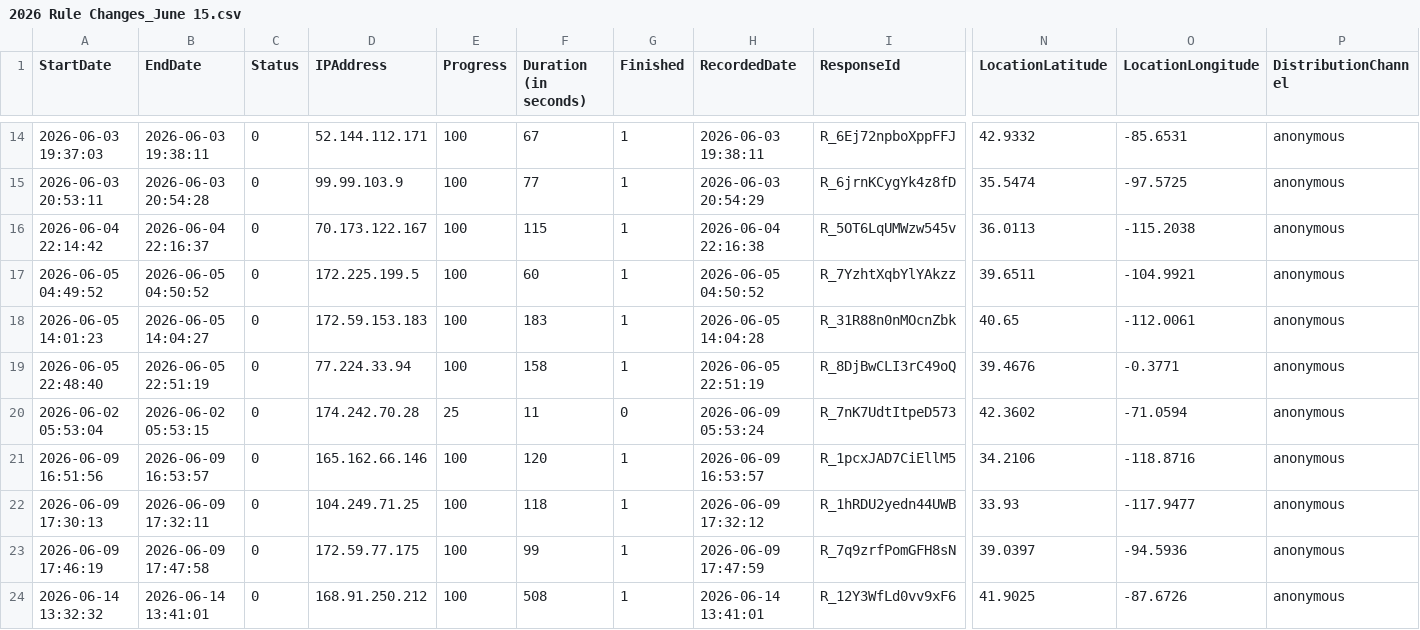
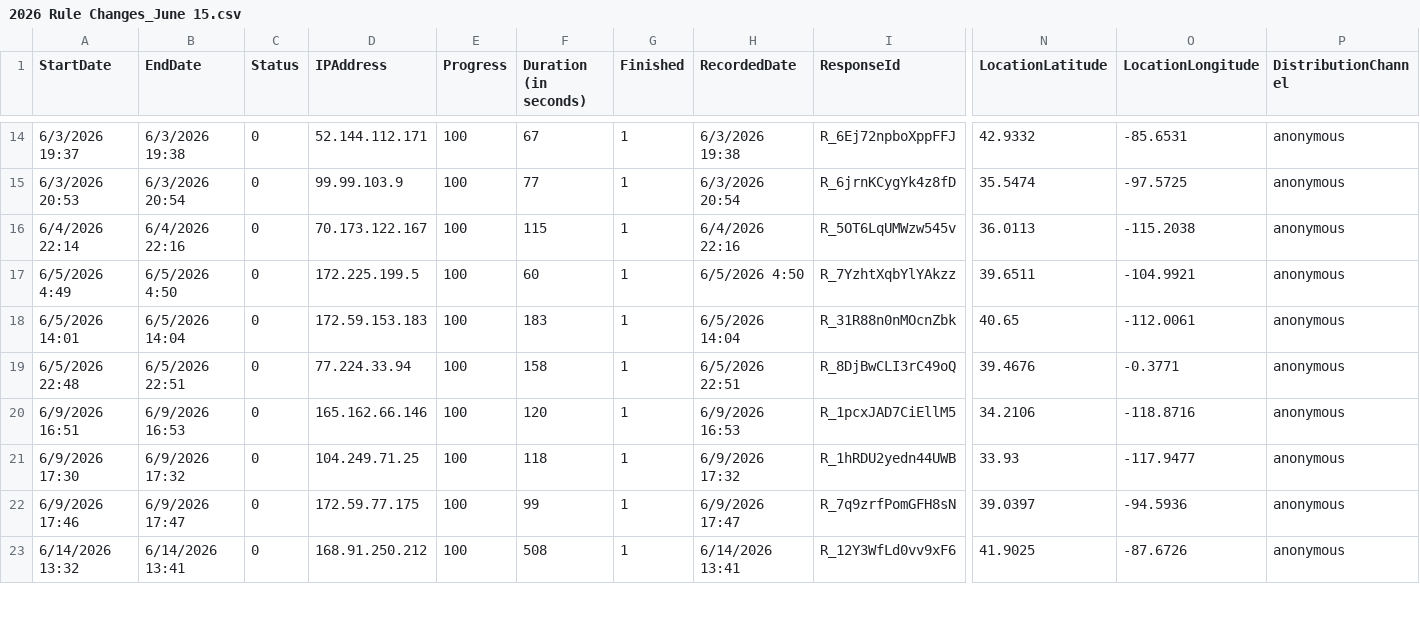
Before and after one commit to McCadeP8/NFL_Schedule_Release, a CSV file: 2026 Rule Changes_June 15.csv, drawn as a sheet; only a part is shown, gaps mark what is left out; removed rows and columns are numbered as before the commit, all else as after; rows hold the shown columns only; the diff covers the shown part only; the diff names each change by its address in the sheet, - before the commit and + after, or states it on an @@ line.

```diff
--- a/2026 Rule Changes_June 15.csv
+++ b/2026 Rule Changes_June 15.csv
-A14 (StartDate): 2026-06-03 19:37:03
+A14 (StartDate): 6/3/2026 19:37
-B14 (EndDate): 2026-06-03 19:38:11
+B14 (EndDate): 6/3/2026 19:38
-H14 (RecordedDate): 2026-06-03 19:38:11
+H14 (RecordedDate): 6/3/2026 19:38
-A15 (StartDate): 2026-06-03 20:53:11
+A15 (StartDate): 6/3/2026 20:53
-B15 (EndDate): 2026-06-03 20:54:28
+B15 (EndDate): 6/3/2026 20:54
-H15 (RecordedDate): 2026-06-03 20:54:29
+H15 (RecordedDate): 6/3/2026 20:54
-A16 (StartDate): 2026-06-04 22:14:42
+A16 (StartDate): 6/4/2026 22:14
-B16 (EndDate): 2026-06-04 22:16:37
+B16 (EndDate): 6/4/2026 22:16
-H16 (RecordedDate): 2026-06-04 22:16:38
+H16 (RecordedDate): 6/4/2026 22:16
-A17 (StartDate): 2026-06-05 04:49:52
+A17 (StartDate): 6/5/2026 4:49
-B17 (EndDate): 2026-06-05 04:50:52
+B17 (EndDate): 6/5/2026 4:50
-H17 (RecordedDate): 2026-06-05 04:50:52
+H17 (RecordedDate): 6/5/2026 4:50
-A18 (StartDate): 2026-06-05 14:01:23
+A18 (StartDate): 6/5/2026 14:01
-B18 (EndDate): 2026-06-05 14:04:27
+B18 (EndDate): 6/5/2026 14:04
-H18 (RecordedDate): 2026-06-05 14:04:28
+H18 (RecordedDate): 6/5/2026 14:04
-A19 (StartDate): 2026-06-05 22:48:40
+A19 (StartDate): 6/5/2026 22:48
-B19 (EndDate): 2026-06-05 22:51:19
+B19 (EndDate): 6/5/2026 22:51
-H19 (RecordedDate): 2026-06-05 22:51:19
+H19 (RecordedDate): 6/5/2026 22:51
-row 20: 2026-06-02 05:53:04 | 2026-06-02 05:53:15 | 0 | 174.242.70.28 | 25 | 11 | 0 | 2026-06-09 05:53:24 | R_7nK7UdtItpeD573 | 42.3602 | -71.0594 | anonymous
-A20 (StartDate): 2026-06-09 16:51:56
+A20 (StartDate): 6/9/2026 16:51
-B20 (EndDate): 2026-06-09 16:53:57
+B20 (EndDate): 6/9/2026 16:53
-H20 (RecordedDate): 2026-06-09 16:53:57
+H20 (RecordedDate): 6/9/2026 16:53
-A21 (StartDate): 2026-06-09 17:30:13
+A21 (StartDate): 6/9/2026 17:30
-B21 (EndDate): 2026-06-09 17:32:11
+B21 (EndDate): 6/9/2026 17:32
-H21 (RecordedDate): 2026-06-09 17:32:12
+H21 (RecordedDate): 6/9/2026 17:32
-A22 (StartDate): 2026-06-09 17:46:19
+A22 (StartDate): 6/9/2026 17:46
-B22 (EndDate): 2026-06-09 17:47:58
+B22 (EndDate): 6/9/2026 17:47
-H22 (RecordedDate): 2026-06-09 17:47:59
+H22 (RecordedDate): 6/9/2026 17:47
-A23 (StartDate): 2026-06-14 13:32:32
+A23 (StartDate): 6/14/2026 13:32
-B23 (EndDate): 2026-06-14 13:41:01
+B23 (EndDate): 6/14/2026 13:41
-H23 (RecordedDate): 2026-06-14 13:41:01
+H23 (RecordedDate): 6/14/2026 13:41
```
Also changed, not shown: 57 edited cells elsewhere in this file, 3 other files.
